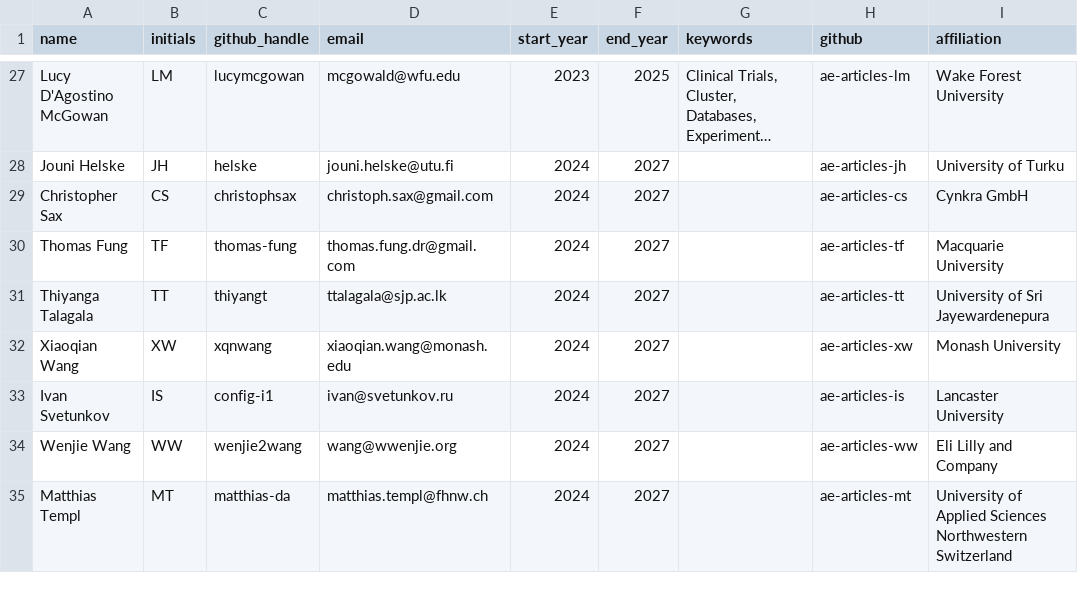
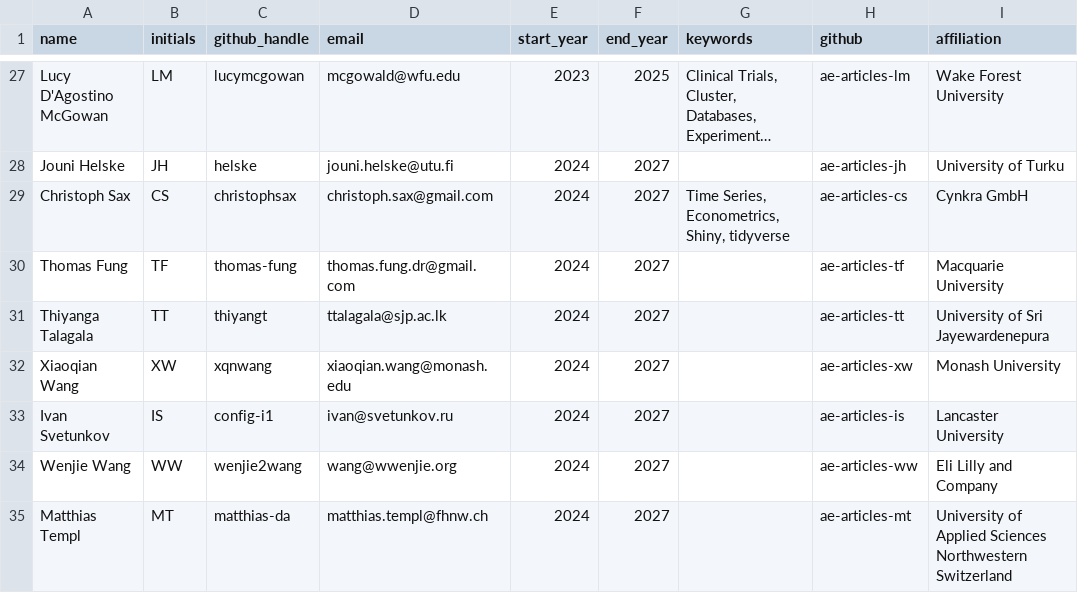
Before and after one commit to rjournal/rj, a CSV file: inst/associate-editors.csv, drawn as a sheet; only a part is shown, gaps mark what is left out; long unchanged cells end in …; the diff names each change by its address in the sheet, - before the commit and + after, or states it on an @@ line.

Commit message:
Christopher -> Christoph, keywords

```diff
--- a/inst/associate-editors.csv
+++ b/inst/associate-editors.csv
-A29 (name): Christopher Sax
+A29 (name): Christoph Sax
-G29 (keywords): (empty)
+G29 (keywords): Time Series, Econometrics, Shiny, tidyverse
```
